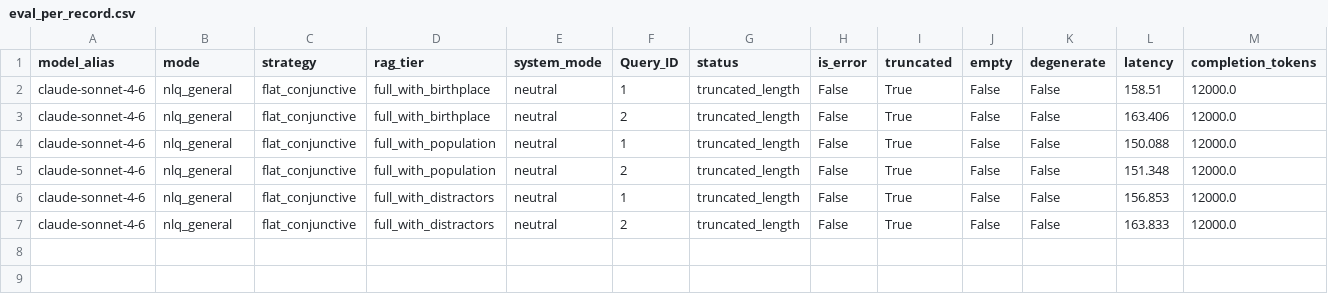
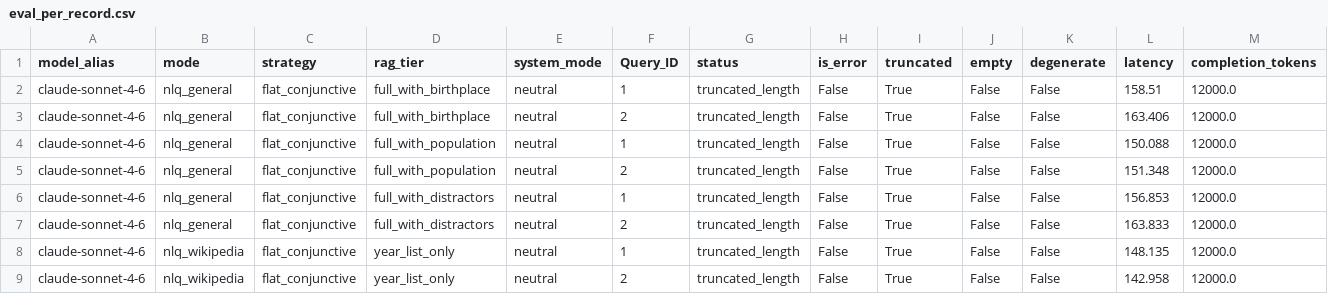
Before and after one commit to Arunav-Das/film_analyzer, a CSV file: rag_claude_code_film_strategies/analysis/eval_per_record.csv, drawn as a sheet; only a part is shown; rows hold the shown columns only; the diff names each change by its address in the sheet, - before the commit and + after, or states it on an @@ line.

```diff
--- a/rag_claude_code_film_strategies/analysis/eval_per_record.csv
+++ b/rag_claude_code_film_strategies/analysis/eval_per_record.csv
+row 8: claude-sonnet-4-6 | nlq_wikipedia | flat_conjunctive | year_list_only | neutral | 1 | truncated_length | False | True | False | False | 148.135 | 12000.0
+row 9: claude-sonnet-4-6 | nlq_wikipedia | flat_conjunctive | year_list_only | neutral | 2 | truncated_length | False | True | False | False | 142.958 | 12000.0
```
Also changed, not shown: rag_claude_code_film_strategies/analysis/summary_by_config.csv, rag_claude_code_film_strategies/analysis/summary_by_mode.csv, 17 other files.
